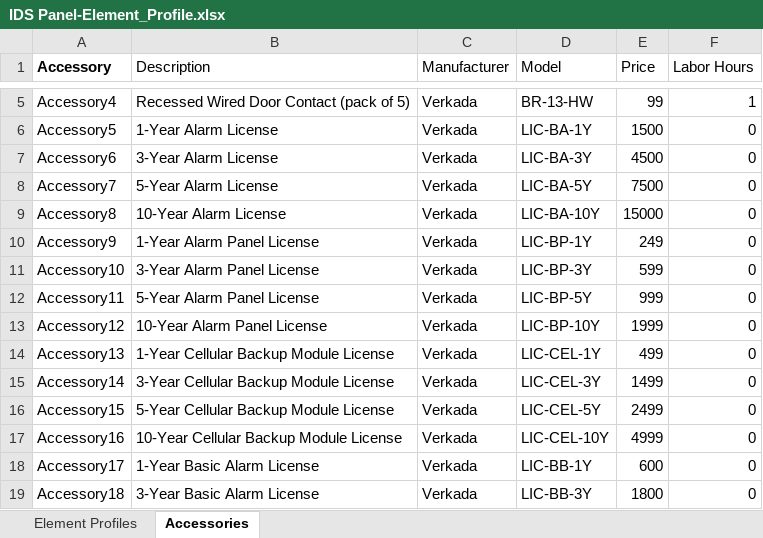
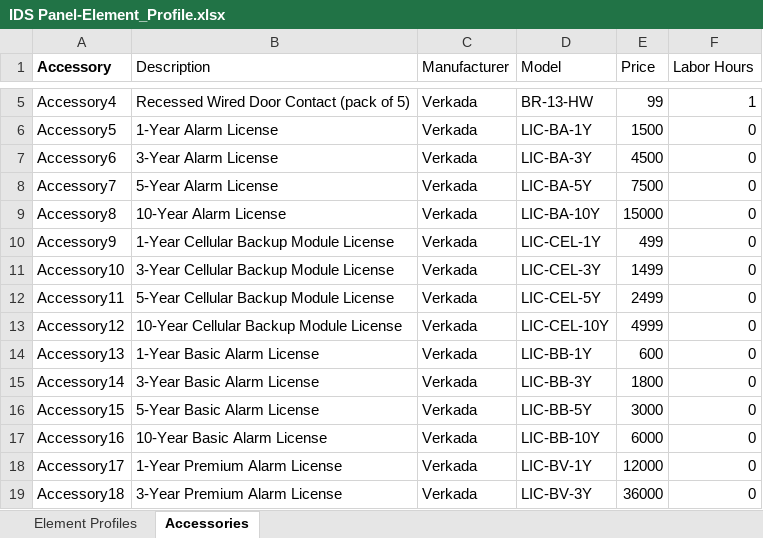
Before and after one commit to verkadase/SystemSurveyor, an Excel workbook: Element Profiles/IDS Panel-Element_Profile.xlsx, sheet Accessories, drawn as a sheet; only a part is shown, gaps mark what is left out; values as stored, in another font and other column widths than the file's, no borders; 1 other sheet too large or unreadable and not compared; the diff covers the shown part only; the diff names each change by its address in the sheet, - before the commit and + after, or states it on an @@ line.

```diff
--- a/Element Profiles/IDS Panel-Element_Profile.xlsx (sheet Accessories)
+++ b/Element Profiles/IDS Panel-Element_Profile.xlsx (sheet Accessories)
-B10 (Description): 1-Year Alarm Panel License
+B10 (Description): 1-Year Cellular Backup Module License
-D10 (Model): LIC-BP-1Y
+D10 (Model): LIC-CEL-1Y
-E10 (Price): 249
+E10 (Price): 499
-B11 (Description): 3-Year Alarm Panel License
+B11 (Description): 3-Year Cellular Backup Module License
-D11 (Model): LIC-BP-3Y
+D11 (Model): LIC-CEL-3Y
-E11 (Price): 599
+E11 (Price): 1499
-B12 (Description): 5-Year Alarm Panel License
+B12 (Description): 5-Year Cellular Backup Module License
-D12 (Model): LIC-BP-5Y
+D12 (Model): LIC-CEL-5Y
-E12 (Price): 999
+E12 (Price): 2499
-B13 (Description): 10-Year Alarm Panel License
+B13 (Description): 10-Year Cellular Backup Module License
-D13 (Model): LIC-BP-10Y
+D13 (Model): LIC-CEL-10Y
-E13 (Price): 1999
+E13 (Price): 4999
-B14 (Description): 1-Year Cellular Backup Module License
+B14 (Description): 1-Year Basic Alarm License
-D14 (Model): LIC-CEL-1Y
+D14 (Model): LIC-BB-1Y
-E14 (Price): 499
+E14 (Price): 600
-B15 (Description): 3-Year Cellular Backup Module License
+B15 (Description): 3-Year Basic Alarm License
-D15 (Model): LIC-CEL-3Y
+D15 (Model): LIC-BB-3Y
-E15 (Price): 1499
+E15 (Price): 1800
-B16 (Description): 5-Year Cellular Backup Module License
+B16 (Description): 5-Year Basic Alarm License
-D16 (Model): LIC-CEL-5Y
+D16 (Model): LIC-BB-5Y
-E16 (Price): 2499
+E16 (Price): 3000
-B17 (Description): 10-Year Cellular Backup Module License
+B17 (Description): 10-Year Basic Alarm License
-D17 (Model): LIC-CEL-10Y
+D17 (Model): LIC-BB-10Y
-E17 (Price): 4999
+E17 (Price): 6000
-B18 (Description): 1-Year Basic Alarm License
+B18 (Description): 1-Year Premium Alarm License
-D18 (Model): LIC-BB-1Y
+D18 (Model): LIC-BV-1Y
-E18 (Price): 600
+E18 (Price): 12000
-B19 (Description): 3-Year Basic Alarm License
+B19 (Description): 3-Year Premium Alarm License
-D19 (Model): LIC-BB-3Y
+D19 (Model): LIC-BV-3Y
-E19 (Price): 1800
+E19 (Price): 36000
```
Also changed, not shown: 3 removed rows and 9 edited cells elsewhere in this sheet, Element Profiles/Card Reader-Element_Profile.xlsx.
